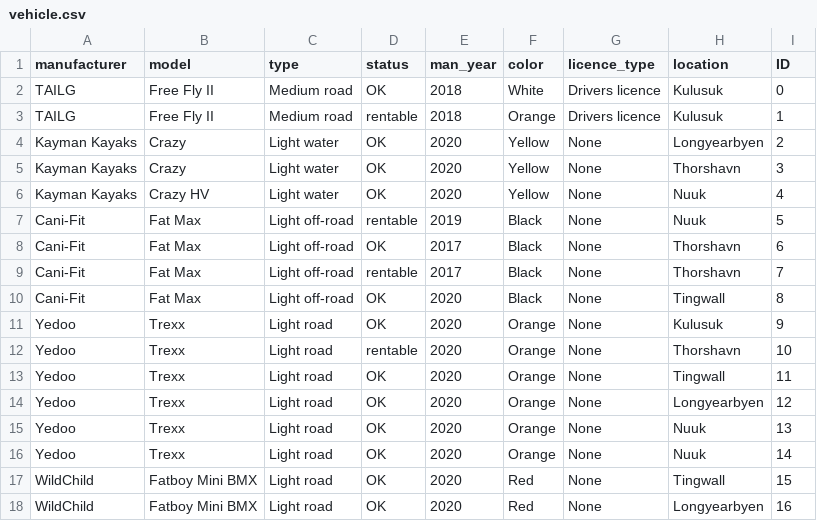
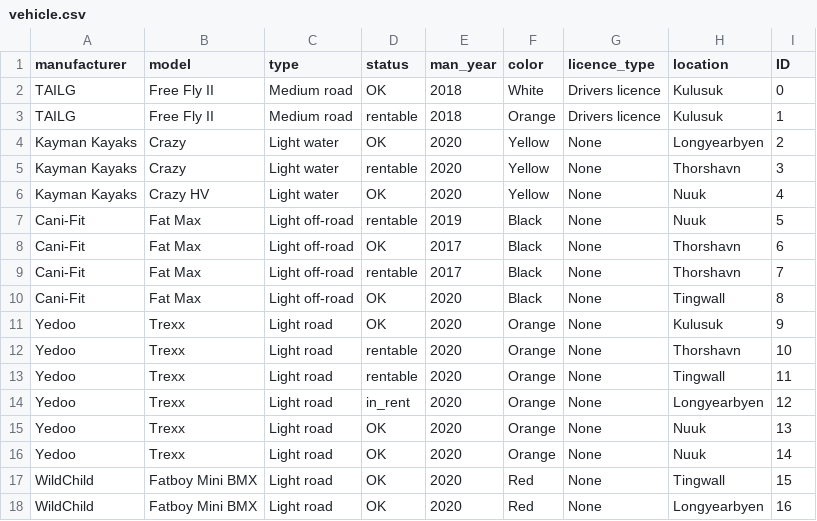
Before and after one commit to ThorRafnar/NaNAirCarRental, a CSV file: src/data_layer/data_files/vehicle.csv, drawn as a sheet; only a part is shown.

```diff
--- a/src/data_layer/data_files/vehicle.csv
+++ b/src/data_layer/data_files/vehicle.csv
@@ -4,3 +4,3 @@ TAILG,Free Fly II,Medium road,rentable,2018,Orange,Drivers licence,Kulusuk,1
 Kayman Kayaks,Crazy,Light water,OK,2020,Yellow,None,Longyearbyen,2
-Kayman Kayaks,Crazy,Light water,OK,2020,Yellow,None,Thorshavn,3
+Kayman Kayaks,Crazy,Light water,rentable,2020,Yellow,None,Thorshavn,3
 Kayman Kayaks,Crazy HV,Light water,OK,2020,Yellow,None,Nuuk,4
@@ -12,4 +12,4 @@ Yedoo,Trexx,Light road,OK,2020,Orange,None,Kulusuk,9
 Yedoo,Trexx,Light road,rentable,2020,Orange,None,Thorshavn,10
-Yedoo,Trexx,Light road,OK,2020,Orange,None,Tingwall,11
-Yedoo,Trexx,Light road,OK,2020,Orange,None,Longyearbyen,12
+Yedoo,Trexx,Light road,rentable,2020,Orange,None,Tingwall,11
+Yedoo,Trexx,Light road,in_rent,2020,Orange,None,Longyearbyen,12
 Yedoo,Trexx,Light road,OK,2020,Orange,None,Nuuk,13
```
Also changed, not shown: src/data_layer/data_files/contracts.csv, 6 other files.
